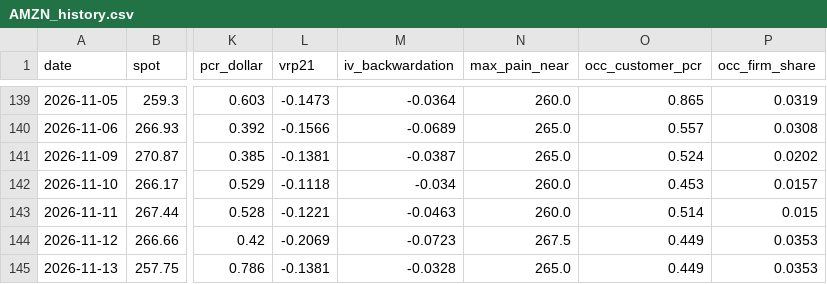
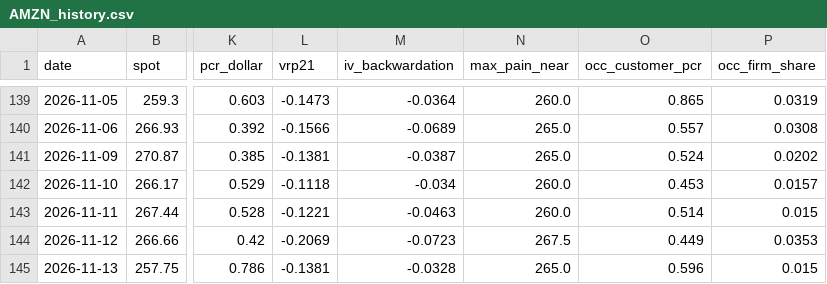
Before and after one commit to dsh0920-sys/Repository-name-options-dashboard, a CSV file: data/history/AMZN_history.csv, drawn as a sheet; only a part is shown, gaps mark what is left out; the diff names each change by its address in the sheet, - before the commit and + after, or states it on an @@ line.

```diff
--- a/data/history/AMZN_history.csv
+++ b/data/history/AMZN_history.csv
-O145 (occ_customer_pcr): 0.449
+O145 (occ_customer_pcr): 0.596
-P145 (occ_firm_share): 0.0353
+P145 (occ_firm_share): 0.015
```
Also changed, not shown: data/history/SOXX_history.csv, 24 other files.
